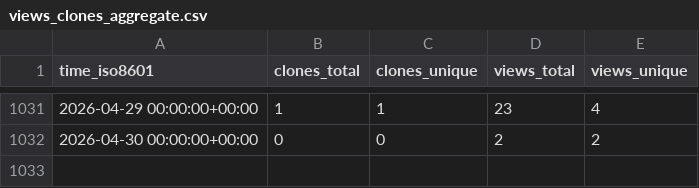
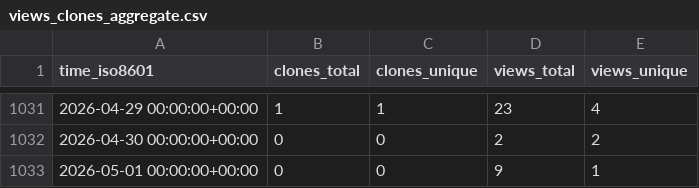
Before and after one commit to d-samal/org_activity, a CSV file: ArrowElectronics/10BASE-T1L-MC/ghrs-data/views_clones_aggregate.csv, drawn as a sheet; only a part is shown, gaps mark what is left out; the diff names each change by its address in the sheet, - before the commit and + after, or states it on an @@ line.

```diff
--- a/ArrowElectronics/10BASE-T1L-MC/ghrs-data/views_clones_aggregate.csv
+++ b/ArrowElectronics/10BASE-T1L-MC/ghrs-data/views_clones_aggregate.csv
+row 1033: 2026-05-01 00:00:00+00:00 | 0 | 0 | 9 | 1
```
Also changed, not shown: 1 other file.
